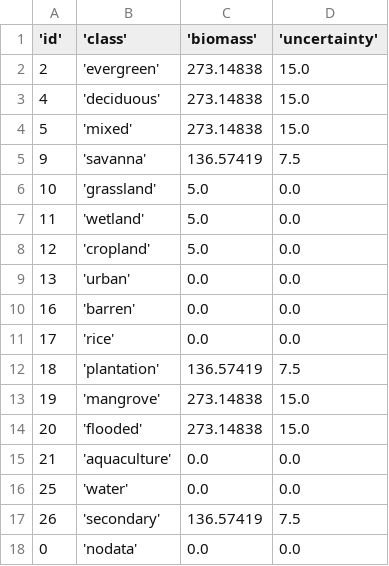
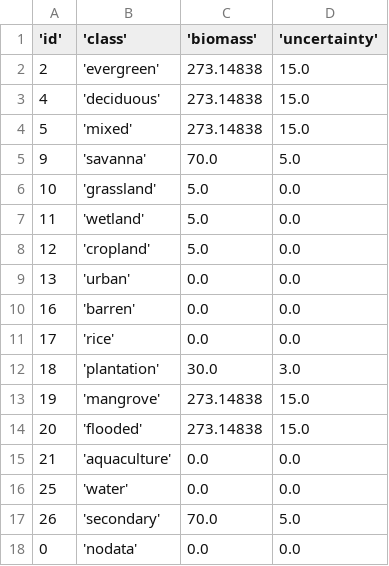
Before and after one commit to xjtang/CBookie, a CSV file: parameters/mekong/biomass.csv, drawn as a sheet.

Commit message:
update parameters

```diff
--- a/parameters/mekong/biomass.csv
+++ b/parameters/mekong/biomass.csv
@@ -4,3 +4,3 @@
 5,'mixed',273.14838,15.0
-9,'savanna',136.57419,7.5
+9,'savanna',70.0,5.0
 10,'grassland',5.0,0.0
@@ -11,3 +11,3 @@
 17,'rice',0.0,0.0
-18,'plantation',136.57419,7.5
+18,'plantation',30.0,3.0
 19,'mangrove',273.14838,15.0
@@ -16,3 +16,3 @@
 25,'water',0.0,0.0
-26,'secondary',136.57419,7.5
+26,'secondary',70.0,5.0
 0,'nodata',0.0,0.0
```
Also changed, not shown: parameters/mekong/flux.csv.
